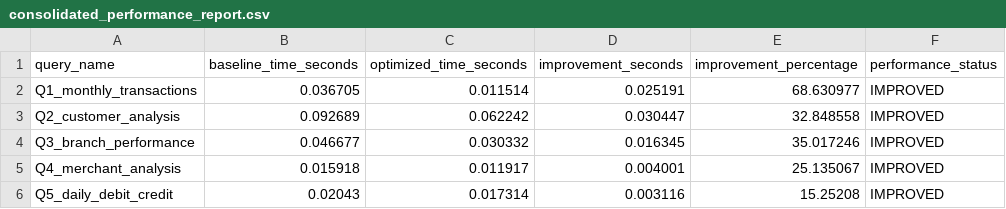
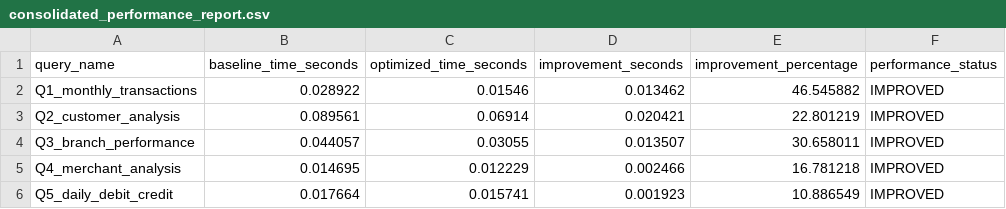
Before and after one commit to simmaraju216/smartbank-analytics, a CSV file: reports/performance/consolidated_performance_report.csv, drawn as a sheet.

```diff
--- a/reports/performance/consolidated_performance_report.csv
+++ b/reports/performance/consolidated_performance_report.csv
@@ -1,6 +1,6 @@
 query_name,baseline_time_seconds,optimized_time_seconds,improvement_seconds,improvement_percentage,performance_status
-Q1_monthly_transactions,0.036705,0.011514,0.025191,68.630977,IMPROVED
-Q2_customer_analysis,0.092689,0.062242,0.030447,32.848558,IMPROVED
-Q3_branch_performance,0.046677,0.030332,0.016345,35.017246,IMPROVED
-Q4_merchant_analysis,0.015918,0.011917,0.004001,25.135067,IMPROVED
-Q5_daily_debit_credit,0.02043,0.017314,0.003116,15.25208,IMPROVED
+Q1_monthly_transactions,0.028922,0.01546,0.013462,46.545882,IMPROVED
+Q2_customer_analysis,0.089561,0.06914,0.020421,22.801219,IMPROVED
+Q3_branch_performance,0.044057,0.03055,0.013507,30.658011,IMPROVED
+Q4_merchant_analysis,0.014695,0.012229,0.002466,16.781218,IMPROVED
+Q5_daily_debit_credit,0.017664,0.015741,0.001923,10.886549,IMPROVED
```
Also changed, not shown: reports/performance/baseline_results.csv, reports/performance/optimized_results.csv, 17 other files.
